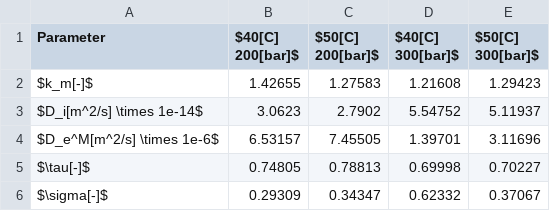
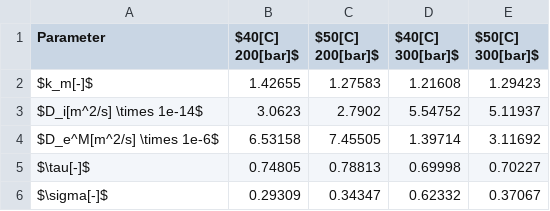
Before and after one commit to sliczniuk/Supercritical_Extraction, a CSV file: SFE - MegaFit/estimation.csv, drawn as a sheet.

```diff
--- a/SFE - MegaFit/estimation.csv
+++ b/SFE - MegaFit/estimation.csv
@@ -3,3 +3,3 @@ $k_m[-]$,1.42655,1.27583,1.21608,1.29423
 $D_i[m^2/s] \times 1e-14$,3.0623,2.7902,5.54752,5.11937
-$D_e^M[m^2/s] \times 1e-6$,6.53157,7.45505,1.39701,3.11696
+$D_e^M[m^2/s] \times 1e-6$,6.53158,7.45505,1.39714,3.11692
 $\tau[-]$,0.74805,0.78813,0.69998,0.70227
```
Also changed, not shown: 32 other files.
